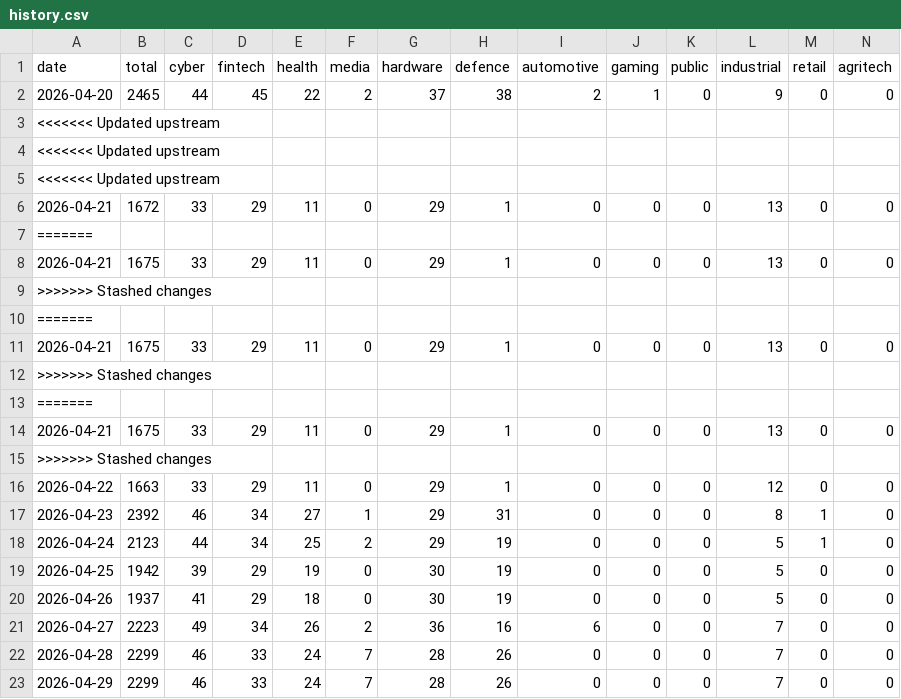
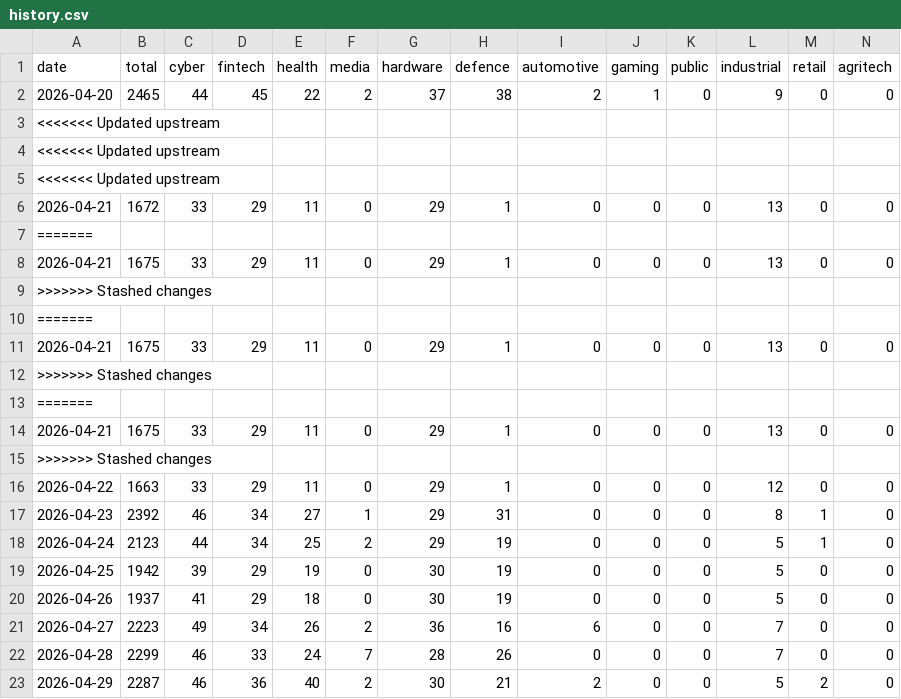
Before and after one commit to Genys30/jobfinder1, a CSV file: history.csv, drawn as a sheet; only a part is shown; removed rows and columns are numbered as before the commit, all else as after; rows hold the shown columns only; the diff names each change by its address in the sheet, - before the commit and + after, or states it on an @@ line.

```diff
--- a/history.csv
+++ b/history.csv
-row 23: 2026-04-29 | 2299 | 46 | 33 | 24 | 7 | 28 | 26 | 0 | 0 | 0 | 7 | 0 | 0
+row 23: 2026-04-29 | 2287 | 46 | 36 | 40 | 2 | 30 | 21 | 2 | 0 | 0 | 5 | 2 | 0
```
Also changed, not shown: comeet_jobs_2026-04-29.csv, lever_jobs_2026-04-29.csv, 5 other files.
